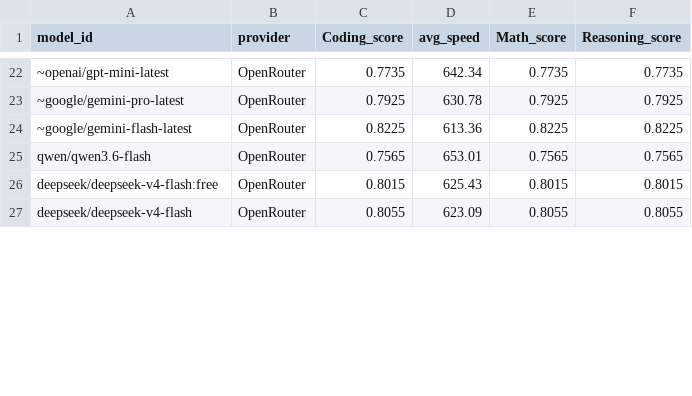
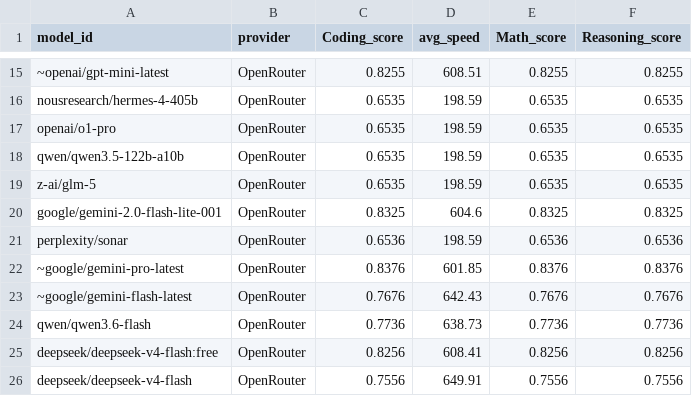
Before and after one commit to Ajithkelangath/ModelRadar-AI, a CSV file: data/benchmark_results.csv, drawn as a sheet; only a part is shown, gaps mark what is left out; addresses are those after the commit; the diff covers the shown part only; the diff names each change by its address in the sheet, - before the commit and + after, or states it on an @@ line.

```diff
--- a/data/benchmark_results.csv
+++ b/data/benchmark_results.csv
-C15 (Coding_score): 0.7735
+C15 (Coding_score): 0.8255
-D15 (avg_speed): 642.34
+D15 (avg_speed): 608.51
-E15 (Math_score): 0.7735
+E15 (Math_score): 0.8255
-F15 (Reasoning_score): 0.7735
+F15 (Reasoning_score): 0.8255
+row 16: nousresearch/hermes-4-405b | OpenRouter | 0.6535 | 198.59 | 0.6535 | 0.6535
+row 17: openai/o1-pro | OpenRouter | 0.6535 | 198.59 | 0.6535 | 0.6535
+row 18: qwen/qwen3.5-122b-a10b | OpenRouter | 0.6535 | 198.59 | 0.6535 | 0.6535
+row 19: z-ai/glm-5 | OpenRouter | 0.6535 | 198.59 | 0.6535 | 0.6535
+row 20: google/gemini-2.0-flash-lite-001 | OpenRouter | 0.8325 | 604.6 | 0.8325 | 0.8325
+row 21: perplexity/sonar | OpenRouter | 0.6536 | 198.59 | 0.6536 | 0.6536
-C22 (Coding_score): 0.7925
+C22 (Coding_score): 0.8376
-D22 (avg_speed): 630.78
+D22 (avg_speed): 601.85
-E22 (Math_score): 0.7925
+E22 (Math_score): 0.8376
-F22 (Reasoning_score): 0.7925
+F22 (Reasoning_score): 0.8376
-C23 (Coding_score): 0.8225
+C23 (Coding_score): 0.7676
-D23 (avg_speed): 613.36
+D23 (avg_speed): 642.43
-E23 (Math_score): 0.8225
+E23 (Math_score): 0.7676
-F23 (Reasoning_score): 0.8225
+F23 (Reasoning_score): 0.7676
-C24 (Coding_score): 0.7565
+C24 (Coding_score): 0.7736
-D24 (avg_speed): 653.01
+D24 (avg_speed): 638.73
-E24 (Math_score): 0.7565
+E24 (Math_score): 0.7736
-F24 (Reasoning_score): 0.7565
+F24 (Reasoning_score): 0.7736
-C25 (Coding_score): 0.8015
+C25 (Coding_score): 0.8256
-D25 (avg_speed): 625.43
+D25 (avg_speed): 608.41
-E25 (Math_score): 0.8015
+E25 (Math_score): 0.8256
-F25 (Reasoning_score): 0.8015
+F25 (Reasoning_score): 0.8256
-C26 (Coding_score): 0.8055
+C26 (Coding_score): 0.7556
-D26 (avg_speed): 623.09
+D26 (avg_speed): 649.91
-E26 (Math_score): 0.8055
+E26 (Math_score): 0.7556
-F26 (Reasoning_score): 0.8055
+F26 (Reasoning_score): 0.7556
```
Also changed, not shown: 4 added rows, 12 removed rows and 44 edited cells elsewhere in this file, data/model_rankings.csv, data/provider_catalog.csv, 1 other file.
